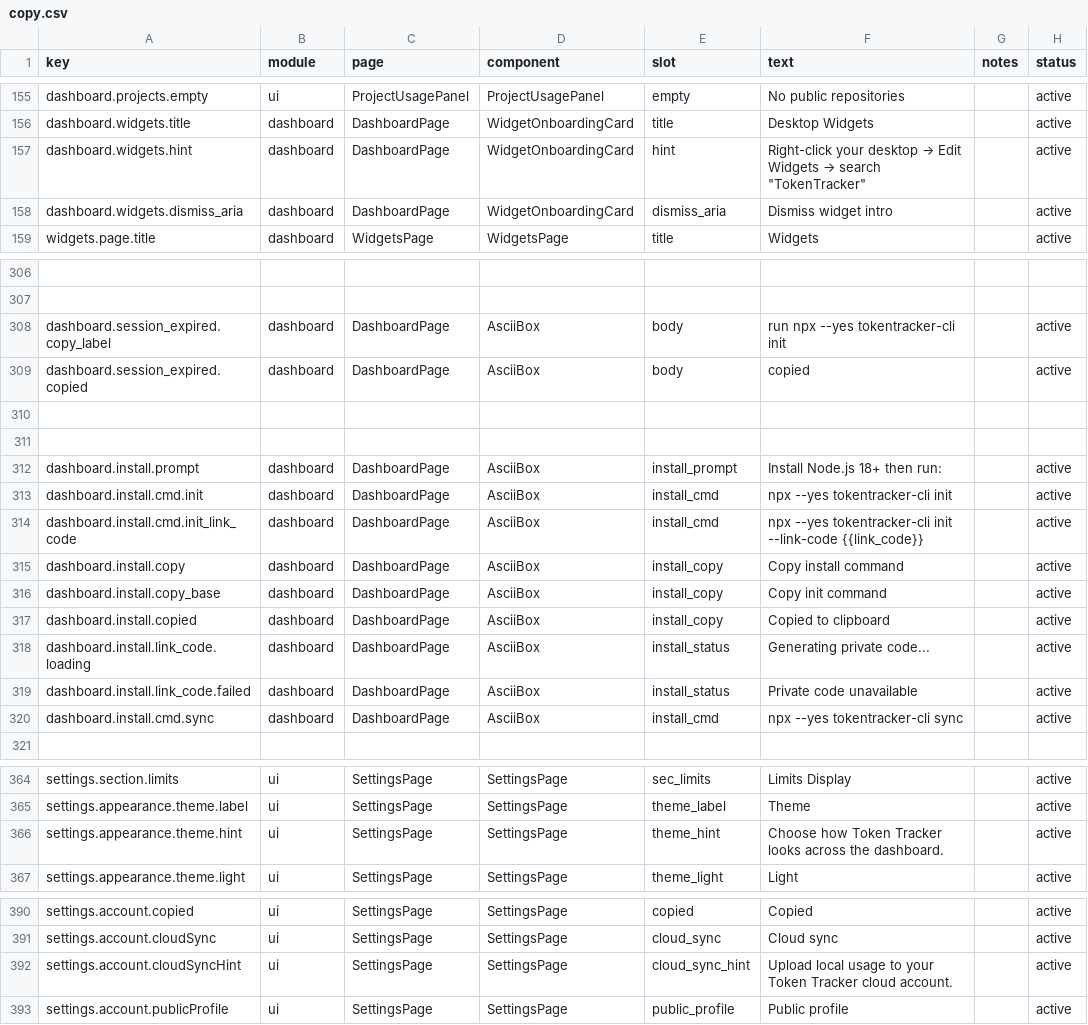
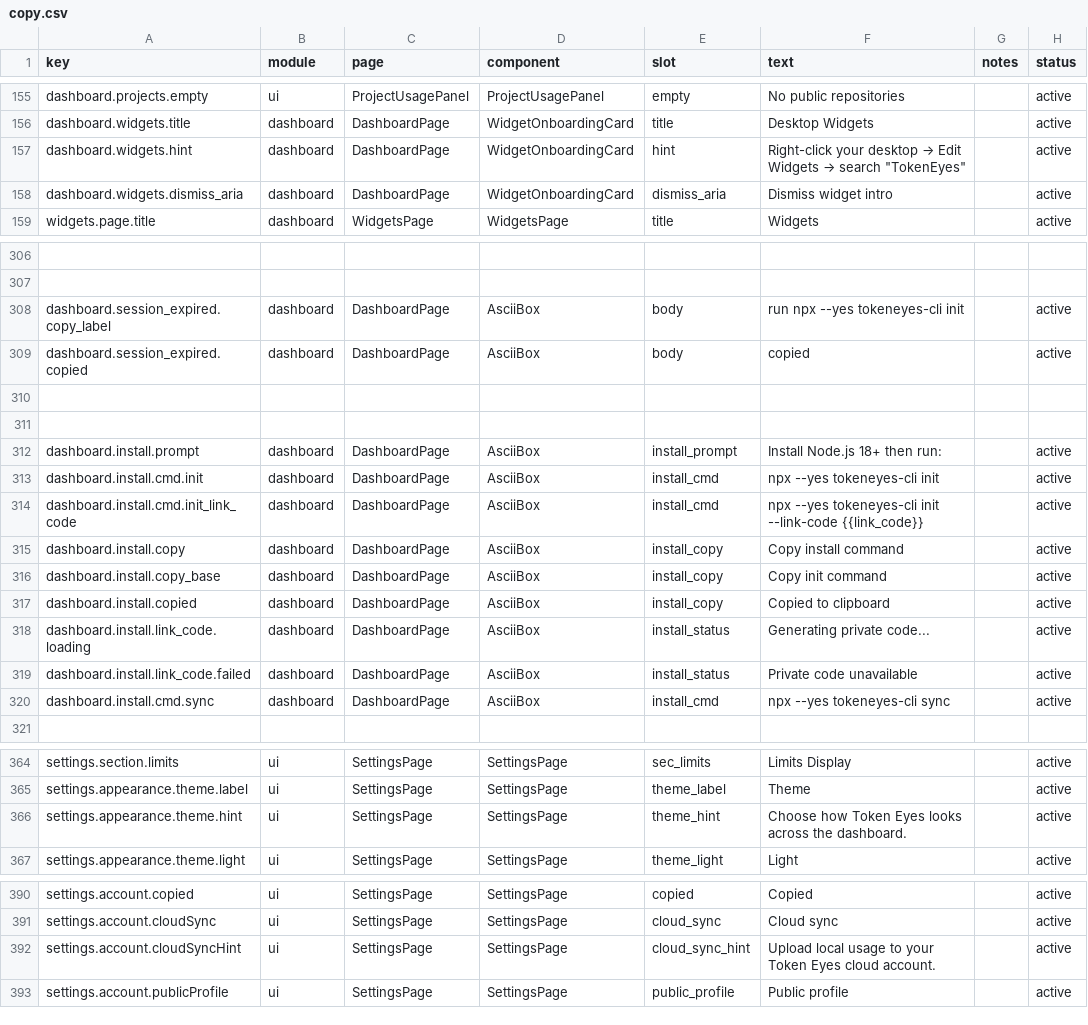
Before and after one commit to muxunson-9677/token-eyes, a CSV file: dashboard/src/content/copy.csv, drawn as a sheet; only a part is shown, gaps mark what is left out; the diff covers the shown part only; the diff names each change by its address in the sheet, - before the commit and + after, or states it on an @@ line.

Commit message:
feat: rebrand mvp shell for token eyes

```diff
--- a/dashboard/src/content/copy.csv
+++ b/dashboard/src/content/copy.csv
-F157 (text): …→ search "TokenTracker"
+F157 (text): …→ search "TokenEyes"
-F308 (text): run npx --yes tokentracker-cli init
+F308 (text): run npx --yes tokeneyes-cli init
-F313 (text): npx --yes tokentracker-cli init
+F313 (text): npx --yes tokeneyes-cli init
-F314 (text): npx --yes tokentracker-cli init --link-code…
+F314 (text): npx --yes tokeneyes-cli init --link-code…
-F320 (text): npx --yes tokentracker-cli sync
+F320 (text): npx --yes tokeneyes-cli sync
-F366 (text): …how Token Tracker looks across…
+F366 (text): …how Token Eyes looks across…
-F392 (text): …your Token Tracker cloud account.
+F392 (text): …your Token Eyes cloud account.
```
Also changed, not shown: 18 edited cells elsewhere in this file, 17 other files.
